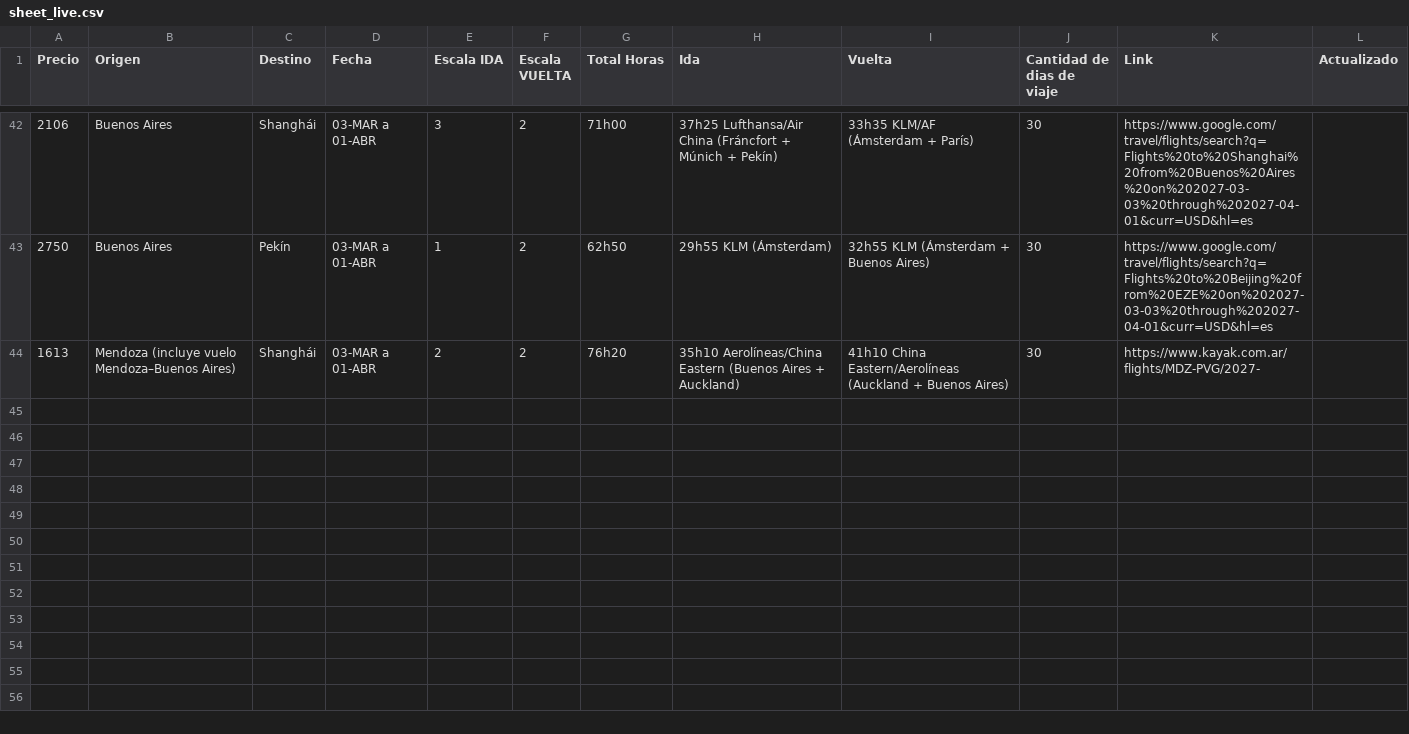
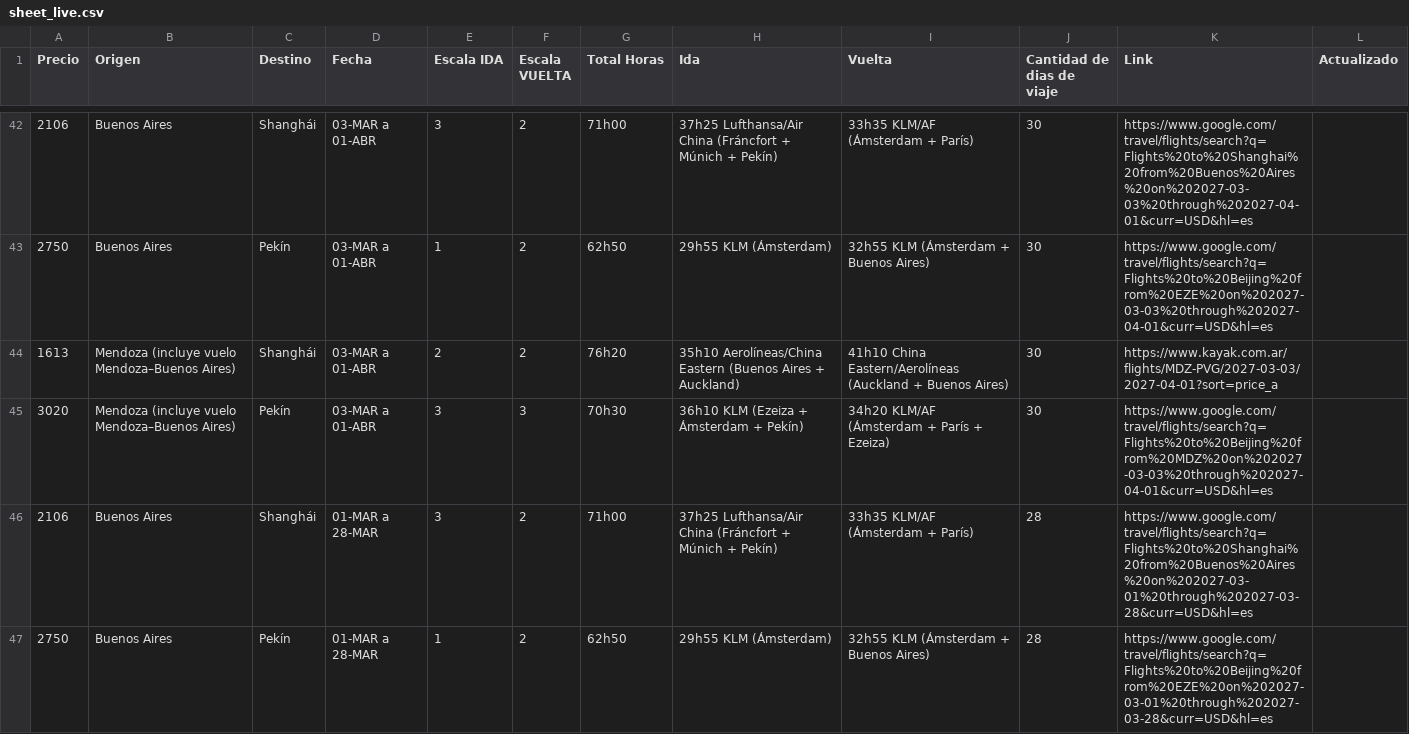
Before and after one commit to matireinoso7/scripts-vuelos, a CSV file: sheet_live.csv, drawn as a sheet; only a part is shown, gaps mark what is left out; the diff covers the shown part only.

Commit message:
Restore sheet_live.csv (4/17)

```diff
--- a/sheet_live.csv
+++ b/sheet_live.csv
@@ -43,2 +43,5 @@ Precio,Origen,Destino,Fecha,Escala IDA,Escala VUELTA,Total Horas,Ida,Vuelta,Cant
 2750,Buenos Aires,Pekín,03-MAR a 01-ABR,1,2,62h50,29h55 KLM (Ámsterdam),32h55 KLM (Ámsterdam + Buenos Aires),30,https://www.google.com/travel/flights/search?q=Flights%20to%20Beijing%20from%20EZE%20on%202027-03-03%20through%202027-04-01&curr=USD&hl=es,
-1613,Mendoza (incluye vuelo Mendoza–Buenos Aires),Shanghái,03-MAR a 01-ABR,2,2,76h20,35h10 Aerolíneas/China Eastern (Buenos Aires + Auckland),41h10 China Eastern/Aerolíneas (Auckland + Buenos Aires),30,https://www.kayak.com.ar/flights/MDZ-PVG/2027-
+1613,Mendoza (incluye vuelo Mendoza–Buenos Aires),Shanghái,03-MAR a 01-ABR,2,2,76h20,35h10 Aerolíneas/China Eastern (Buenos Aires + Auckland),41h10 China Eastern/Aerolíneas (Auckland + Buenos Aires),30,https://www.kayak.com.ar/flights/MDZ-PVG/2027-03-03/2027-04-01?sort=price_a,
+3020,Mendoza (incluye vuelo Mendoza–Buenos Aires),Pekín,03-MAR a 01-ABR,3,3,70h30,36h10 KLM (Ezeiza + Ámsterdam + Pekín),34h20 KLM/AF (Ámsterdam + París + Ezeiza),30,https://www.google.com/travel/flights/search?q=Flights%20to%20Beijing%20from%20MDZ%20on%202027-03-03%20through%202027-04-01&curr=USD&hl=es,
+2106,Buenos Aires,Shanghái,01-MAR a 28-MAR,3,2,71h00,37h25 Lufthansa/Air China (Fráncfort + Múnich + Pekín),33h35 KLM/AF (Ámsterdam + París),28,https://www.google.com/travel/flights/search?q=Flights%20to%20Shanghai%20from%20Buenos%20Aires%20on%202027-03-01%20through%202027-03-28&curr=USD&hl=es,
+2750,Buenos Aires,Pekín,01-MAR a 28-MAR,1,2,62h50,29h55 KLM (Ámsterdam),32h55 KLM (Ámsterdam + Buenos Aires),28,https://www.google.com/travel/flights/search?q=Flights%20to%20Beijing%20from%20EZE%20on%202027-03-01%20through%202027-03-28&curr=USD&hl=es,
```
Also changed, not shown: 11 added rows elsewhere in this file.
